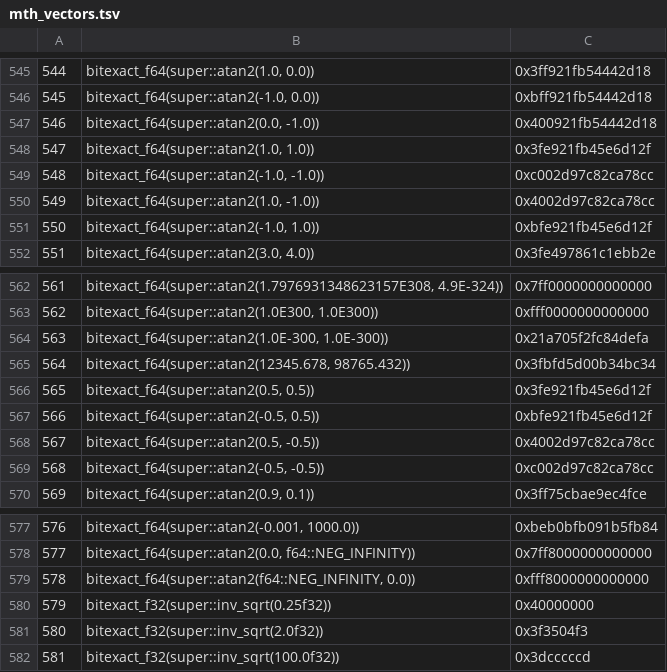
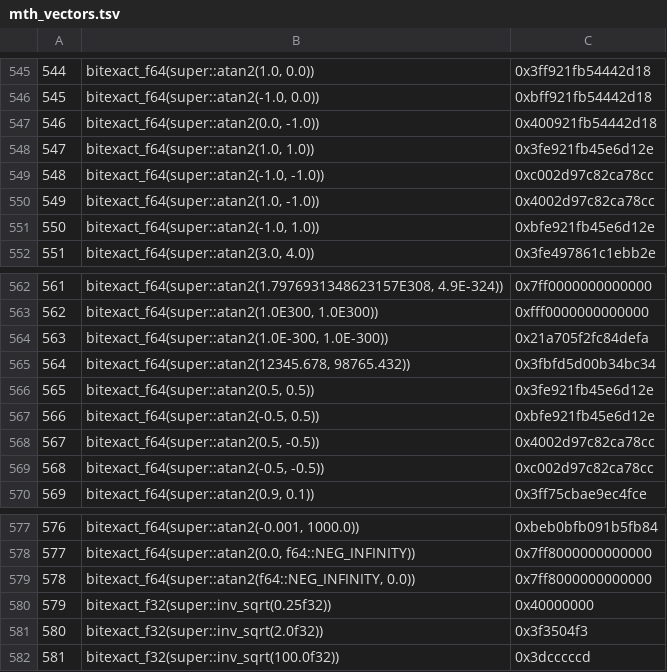
Before and after one commit to jonaslsaa/rivet, a TSV file: tools/rivet-codegen/data/mth_vectors.tsv, drawn as a sheet; only a part is shown, gaps mark what is left out.

Commit message:
fix(mth): canonicalize NaN in synth goldens and mth_vectors committed-rhs
- bits() in synth_noise_golden matched Double.doubleToLongBits (canonical
  NaN 0x7ff8...) but used raw to_bits(), which fails improved_matches_paper_exactly
  when hardware creates a negative-sign NaN for the overflow input at vals/14.
  Canonicalize NaN to the canonical pattern; every non-NaN value stays bit-exact
  (D14). Add focused helper tests.
- Refresh 5 stale committed-rhs documentation cells in mth_vectors.tsv that no
  longer matched the committed golden after NaN-canonicalization and the
  x86-selected COS_TAB[181]: atan2(1,1)/(0.5,0.5)/(±) changed ...12f -> ...12e,
  and atan2(NEG_INFINITY, 0.0) 0xfff8... -> canonical 0x7ff8.... Verified all
  496 hex rhs rows now match the committed golden; codegen mth-gen regeneration
  is byte-identical and never writes the aarch64 table on x86_64.

```diff
--- a/tools/rivet-codegen/data/mth_vectors.tsv
+++ b/tools/rivet-codegen/data/mth_vectors.tsv
@@ -547,6 +547,6 @@
 546	bitexact_f64(super::atan2(0.0, -1.0))	0x400921fb54442d18
-547	bitexact_f64(super::atan2(1.0, 1.0))	0x3fe921fb45e6d12f
+547	bitexact_f64(super::atan2(1.0, 1.0))	0x3fe921fb45e6d12e
 548	bitexact_f64(super::atan2(-1.0, -1.0))	0xc002d97c82ca78cc
 549	bitexact_f64(super::atan2(1.0, -1.0))	0x4002d97c82ca78cc
-550	bitexact_f64(super::atan2(-1.0, 1.0))	0xbfe921fb45e6d12f
+550	bitexact_f64(super::atan2(-1.0, 1.0))	0xbfe921fb45e6d12e
 551	bitexact_f64(super::atan2(3.0, 4.0))	0x3fe497861c1ebb2e
@@ -565,4 +565,4 @@
 564	bitexact_f64(super::atan2(12345.678, 98765.432))	0x3fbfd5d00b34bc34
-565	bitexact_f64(super::atan2(0.5, 0.5))	0x3fe921fb45e6d12f
-566	bitexact_f64(super::atan2(-0.5, 0.5))	0xbfe921fb45e6d12f
+565	bitexact_f64(super::atan2(0.5, 0.5))	0x3fe921fb45e6d12e
+566	bitexact_f64(super::atan2(-0.5, 0.5))	0xbfe921fb45e6d12e
 567	bitexact_f64(super::atan2(0.5, -0.5))	0x4002d97c82ca78cc
@@ -578,3 +578,3 @@
 577	bitexact_f64(super::atan2(0.0, f64::NEG_INFINITY))	0x7ff8000000000000
-578	bitexact_f64(super::atan2(f64::NEG_INFINITY, 0.0))	0xfff8000000000000
+578	bitexact_f64(super::atan2(f64::NEG_INFINITY, 0.0))	0x7ff8000000000000
 579	bitexact_f32(super::inv_sqrt(0.25f32))	0x40000000
```
Also changed, not shown: 1 other file.
